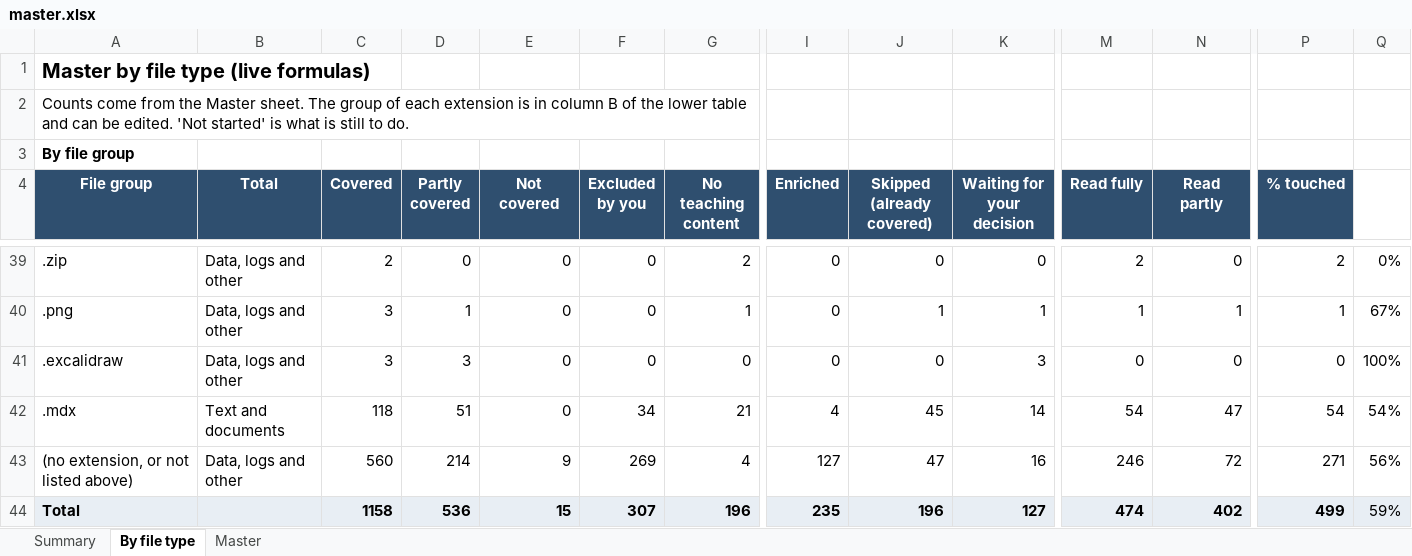
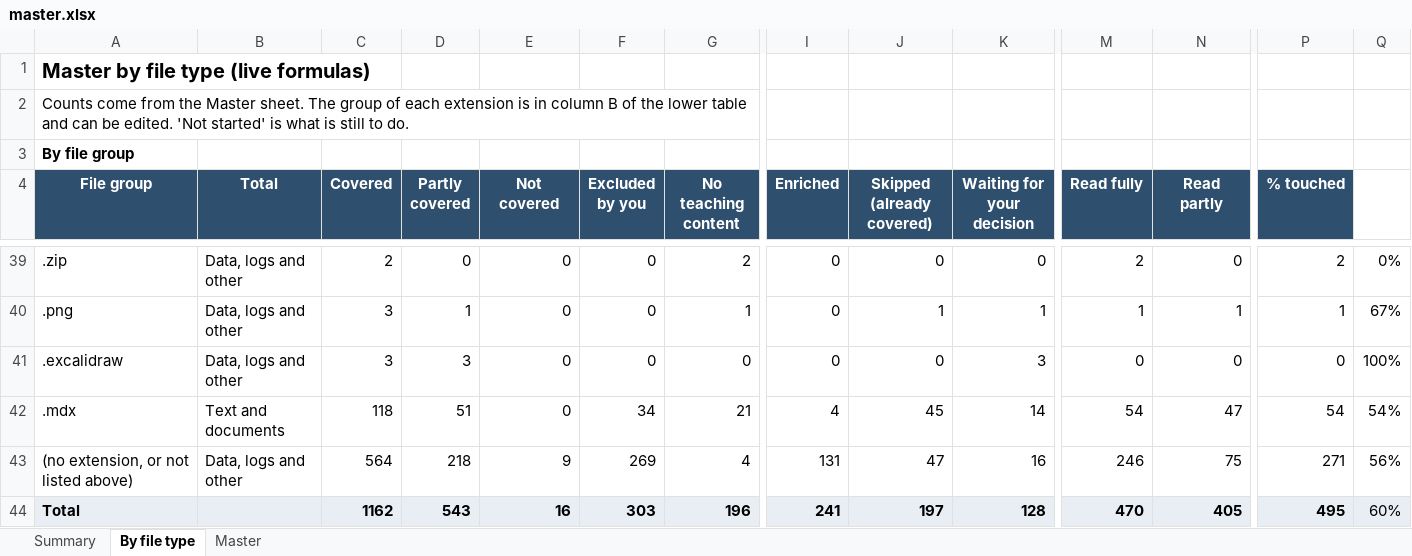
Before and after one commit to kiaanwankhede/MyNotes, an Excel workbook: master/master.xlsx, sheet By file type, drawn as a sheet; only a part is shown, gaps mark what is left out; values as stored, in another font and other column widths than the file's, no borders; the diff covers the shown part only; the diff names each change by its address in the sheet, - before the commit and + after, or states it on an @@ line.

```diff
--- a/master/master.xlsx (sheet By file type)
+++ b/master/master.xlsx (sheet By file type)
-C43 (Covered): 560
+C43 (Covered): 564
-D43 (Partly covered): 214
+D43 (Partly covered): 218
-I43 (Enriched): 127
+I43 (Enriched): 131
-N43 (Read partly): 72
+N43 (Read partly): 75
-C44 (Covered): 1158
+C44 (Covered): 1162
-D44 (Partly covered): 536
+D44 (Partly covered): 543
-E44 (Not covered): 15
+E44 (Not covered): 16
-F44 (Excluded by you): 307
+F44 (Excluded by you): 303
-I44 (Enriched): 235
+I44 (Enriched): 241
-J44 (Skipped (already covered)): 196
+J44 (Skipped (already covered)): 197
-K44 (Waiting for your decision): 127
+K44 (Waiting for your decision): 128
-M44 (Read fully): 474
+M44 (Read fully): 470
-N44 (Read partly): 402
+N44 (Read partly): 405
-P44 (% touched): 499
+P44 (% touched): 495
-Q44: 59%
+Q44: 60%
```
Also changed, not shown: 33 edited cells elsewhere in this sheet, sheet Master, sheet Summary, 10 other files.
